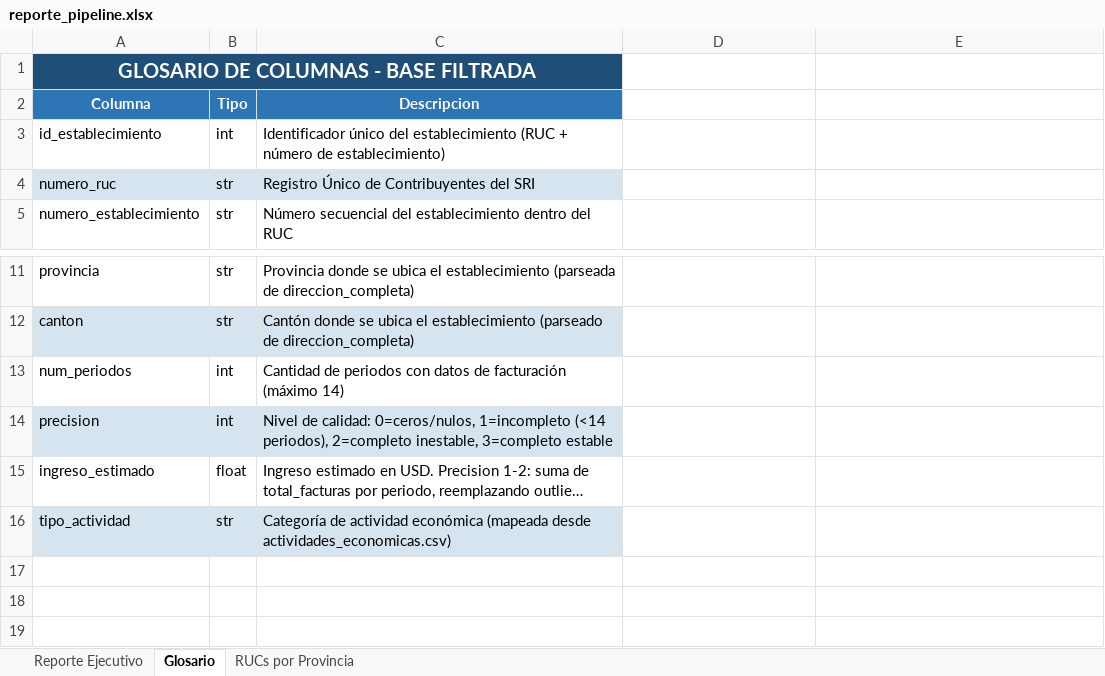
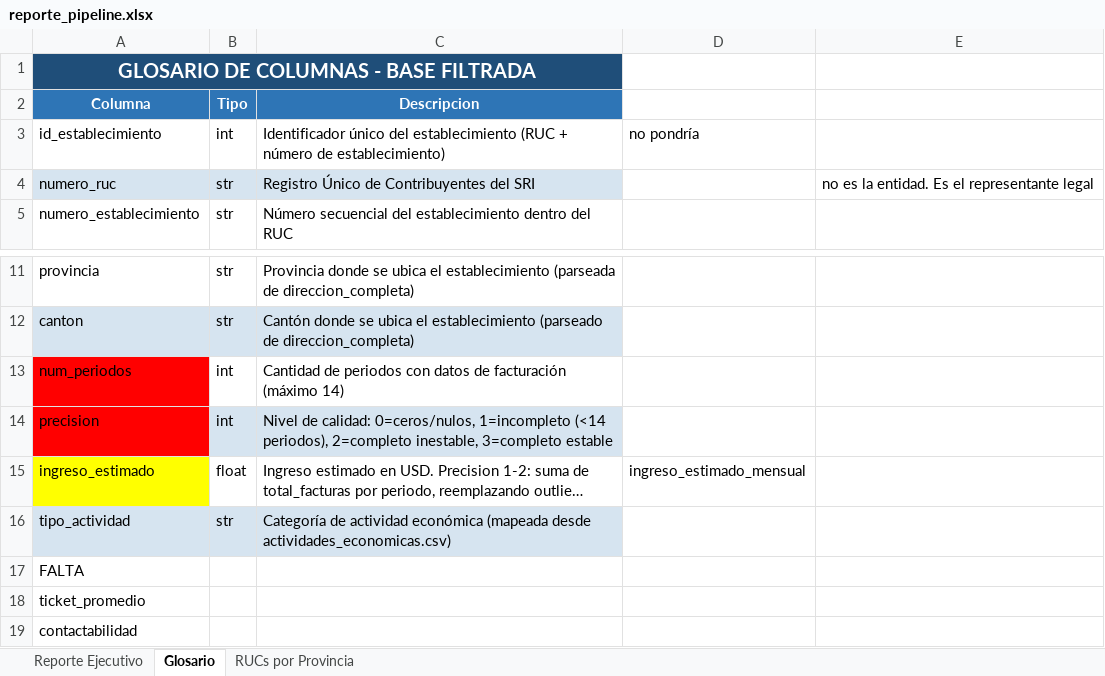
Before and after one commit to RnnoSd/bases_comerciales, an Excel workbook: projects/bendo/reporte_pipeline.xlsx, sheet Glosario, drawn as a sheet; only a part is shown, gaps mark what is left out; long unchanged cells end in …; values as stored, in another font and other column widths than the file's, no borders; the diff names each change by its address in the sheet, - before the commit and + after, or states it on an @@ line.

```diff
--- a/projects/bendo/reporte_pipeline.xlsx (sheet Glosario)
+++ b/projects/bendo/reporte_pipeline.xlsx (sheet Glosario)
-D3: (empty)
+D3: no pondría
-E4: (empty)
+E4: no es la entidad. Es el representante legal
-A13 fill: none
+A13 fill: #FF0000
-A14 fill: #D6E4F0
+A14 fill: #FF0000
-A15 fill: none
+A15 fill: #FFFF00
-D15: (empty)
+D15: ingreso_estimado_mensual
+row 17: FALTA
+row 18: ticket_promedio
+row 19: contactabilidad
```
Also changed, not shown: sheet RUCs por Provincia, sheet Reporte Ejecutivo, 3 other files.
